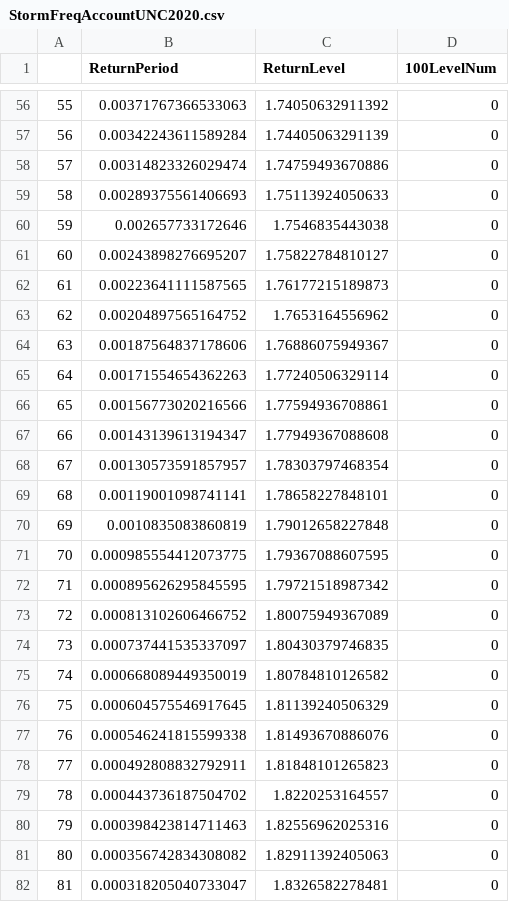
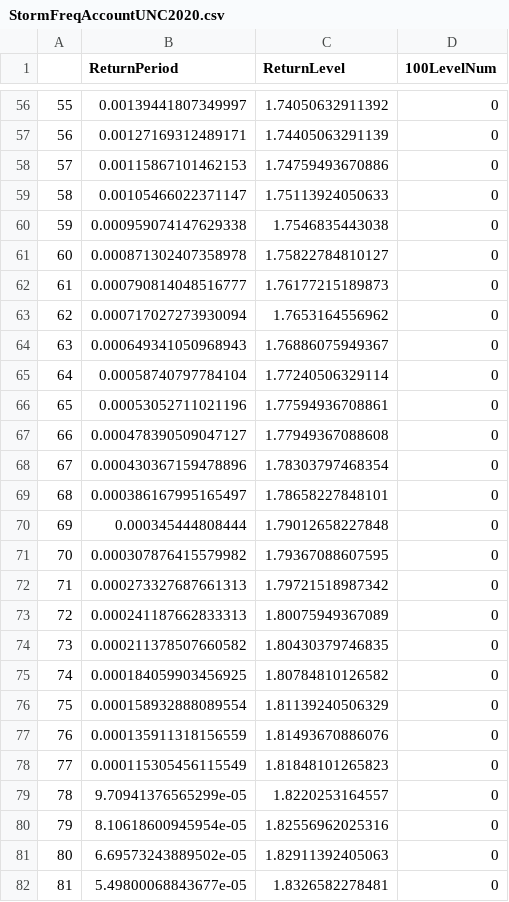
Before and after one commit to scrim-network/Ruckertetal_SFB_SLR_2016, a CSV file: ShinyApp/Data/StormFreqAccountUNC2020.csv, drawn as a sheet; only a part is shown, gaps mark what is left out; the diff covers the shown part only.

```diff
--- a/ShinyApp/Data/StormFreqAccountUNC2020.csv
+++ b/ShinyApp/Data/StormFreqAccountUNC2020.csv
@@ -56,27 +56,27 @@
-"55",0.00371767366533063,1.74050632911392,0
-"56",0.00342243611589284,1.74405063291139,0
-"57",0.00314823326029474,1.74759493670886,0
-"58",0.00289375561406693,1.75113924050633,0
-"59",0.002657733172646,1.7546835443038,0
-"60",0.00243898276695207,1.75822784810127,0
-"61",0.00223641111587565,1.76177215189873,0
-"62",0.00204897565164752,1.7653164556962,0
-"63",0.00187564837178606,1.76886075949367,0
-"64",0.00171554654362263,1.77240506329114,0
-"65",0.00156773020216566,1.77594936708861,0
-"66",0.00143139613194347,1.77949367088608,0
-"67",0.00130573591857957,1.78303797468354,0
-"68",0.00119001098741141,1.78658227848101,0
-"69",0.0010835083860819,1.79012658227848,0
-"70",0.000985554412073775,1.79367088607595,0
-"71",0.000895626295845595,1.79721518987342,0
-"72",0.000813102606466752,1.80075949367089,0
-"73",0.000737441535337097,1.80430379746835,0
-"74",0.000668089449350019,1.80784810126582,0
-"75",0.000604575546917645,1.81139240506329,0
-"76",0.000546241815599338,1.81493670886076,0
-"77",0.000492808832792911,1.81848101265823,0
-"78",0.000443736187504702,1.8220253164557,0
-"79",0.000398423814711463,1.82556962025316,0
-"80",0.000356742834308082,1.82911392405063,0
-"81",0.000318205040733047,1.8326582278481,0
+"55",0.00139441807349997,1.74050632911392,0
+"56",0.00127169312489171,1.74405063291139,0
+"57",0.00115867101462153,1.74759493670886,0
+"58",0.00105466022371147,1.75113924050633,0
+"59",0.000959074147629338,1.7546835443038,0
+"60",0.000871302407358978,1.75822784810127,0
+"61",0.000790814048516777,1.76177215189873,0
+"62",0.000717027273930094,1.7653164556962,0
+"63",0.000649341050968943,1.76886075949367,0
+"64",0.00058740797784104,1.77240506329114,0
+"65",0.00053052711021196,1.77594936708861,0
+"66",0.000478390509047127,1.77949367088608,0
+"67",0.000430367159478896,1.78303797468354,0
+"68",0.000386167995165497,1.78658227848101,0
+"69",0.000345444808444,1.79012658227848,0
+"70",0.000307876415579982,1.79367088607595,0
+"71",0.000273327687661313,1.79721518987342,0
+"72",0.000241187662833313,1.80075949367089,0
+"73",0.000211378507660582,1.80430379746835,0
+"74",0.000184059903456925,1.80784810126582,0
+"75",0.000158932888089554,1.81139240506329,0
+"76",0.000135911318156559,1.81493670886076,0
+"77",0.000115305456115549,1.81848101265823,0
+"78",9.70941376565299e-05,1.8220253164557,0
+"79",8.10618600945954e-05,1.82556962025316,0
+"80",6.69573243889502e-05,1.82911392405063,0
+"81",5.49800068843677e-05,1.8326582278481,0
```
Also changed, not shown: 74 edited cells elsewhere in this file, ShinyApp/Data/StormFreqAccountUNC2050.csv, ShinyApp/Data/StormFreqAccountUNC2080.csv, 10 other files.
